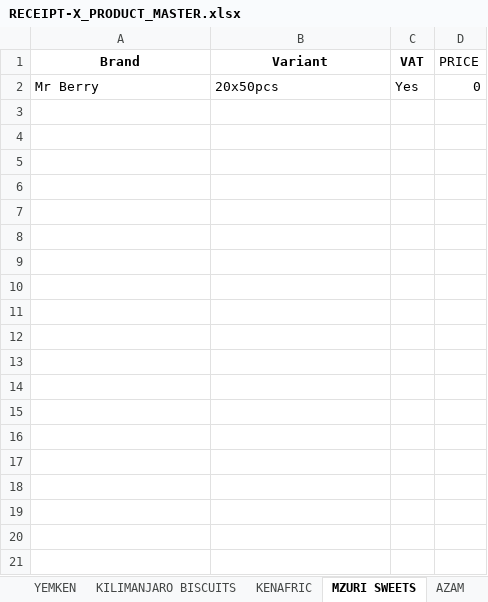
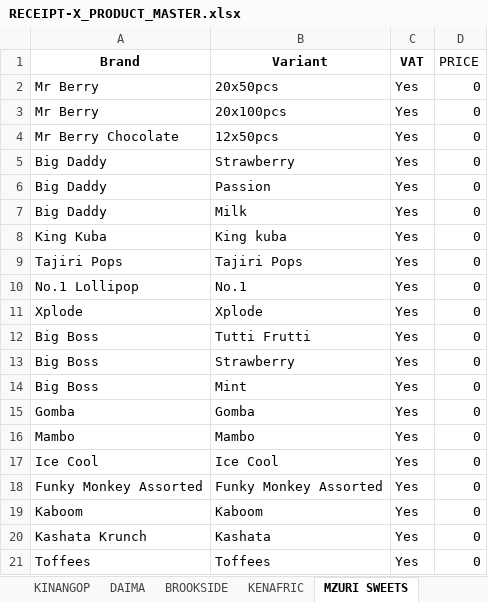
Before and after one commit to kwetu-stack/mabruk, an Excel workbook: RECEIPT-X_PRODUCT_MASTER.xlsx, sheet MZURI SWEETS, drawn as a sheet; values as stored, in another font and other column widths than the file's, no borders; the diff names each change by its address in the sheet, - before the commit and + after, or states it on an @@ line.

```diff
--- a/RECEIPT-X_PRODUCT_MASTER.xlsx (sheet MZURI SWEETS)
+++ b/RECEIPT-X_PRODUCT_MASTER.xlsx (sheet MZURI SWEETS)
+sheet tab: KINANGOP
+sheet tab: DAIMA
+sheet tab: BROOKSIDE
+row 3: Mr Berry | 20x100pcs | Yes | 0
+row 4: Mr Berry Chocolate | 12x50pcs | Yes | 0
+row 5: Big Daddy | Strawberry | Yes | 0
+row 6: Big Daddy | Passion | Yes | 0
+row 7: Big Daddy | Milk | Yes | 0
+row 8: King Kuba | King kuba | Yes | 0
+row 9: Tajiri Pops | Tajiri Pops | Yes | 0
+row 10: No.1 Lollipop | No.1 | Yes | 0
+row 11: Xplode | Xplode | Yes | 0
+row 12: Big Boss | Tutti Frutti | Yes | 0
+row 13: Big Boss | Strawberry | Yes | 0
+row 14: Big Boss | Mint | Yes | 0
+row 15: Gomba | Gomba | Yes | 0
+row 16: Mambo | Mambo | Yes | 0
+row 17: Ice Cool | Ice Cool | Yes | 0
+row 18: Funky Monkey Assorted | Funky Monkey Assorted | Yes | 0
+row 19: Kaboom | Kaboom | Yes | 0
+row 20: Kashata Krunch | Kashata | Yes | 0
+row 21: Toffees | Toffees | Yes | 0
```
Also changed, not shown: sheet AZAM, other sheet tabs, 10 other files.
